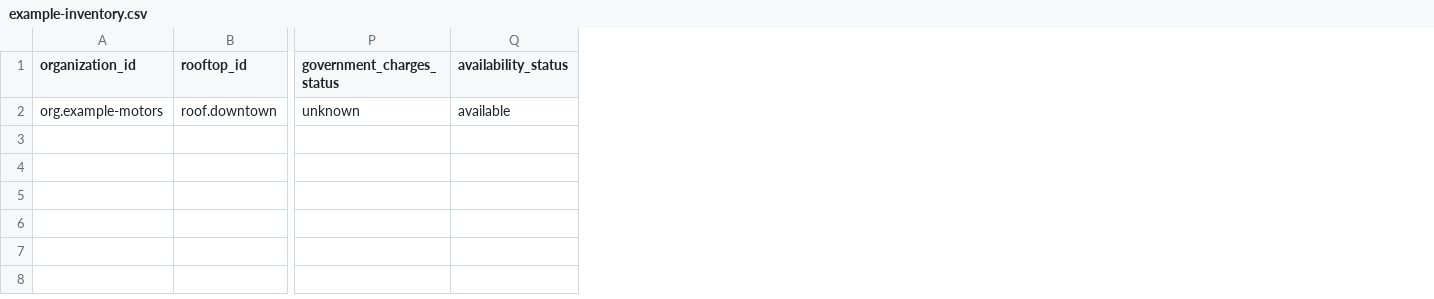
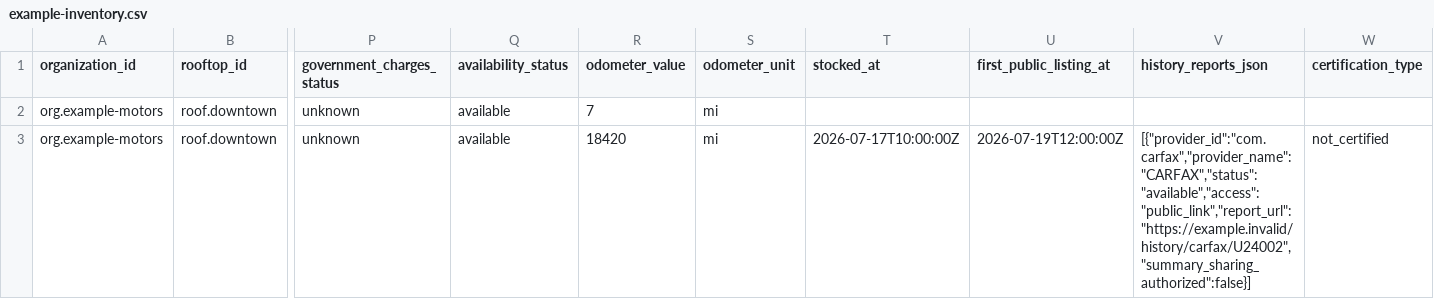
Before and after one commit to arielcoro/dealer-agent-protocol, a CSV file: spec/v0.1/examples/csv/example-inventory.csv, drawn as a sheet; only a part is shown, gaps mark what is left out; rows hold the shown columns only; the diff names each change by its address in the sheet, - before the commit and + after, or states it on an @@ line.

```diff
--- a/spec/v0.1/examples/csv/example-inventory.csv
+++ b/spec/v0.1/examples/csv/example-inventory.csv
+column R (odometer_value), row 2: 7
+column S (odometer_unit), row 2: mi
+column T (stocked_at), empty
+column U (first_public_listing_at), empty
+column V (history_reports_json), empty
+column W (certification_type), empty
+row 3: org.example-motors | roof.downtown | unknown | available | 18420 | mi | 2026-07-17T10:00:00Z | 2026-07-19T12:00:00Z | [{"provider_id":"com.carfax","provider_name":"CARFAX","status":"available","access":"public_link","report_url":"https://example.invalid/history/carfax/U24002","summary_sharing_authorized":false}] | not_certified
```
Also changed, not shown: 39 other files.
